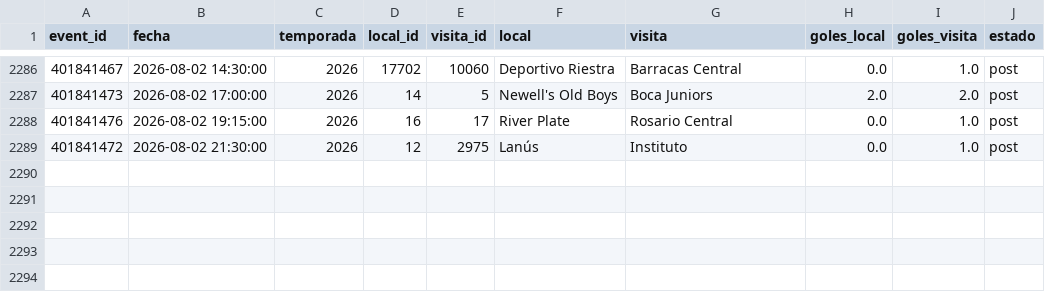
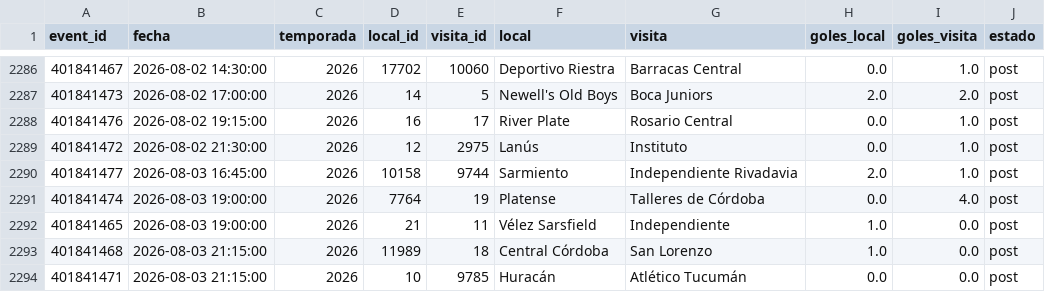
Before and after one commit to Pacortes2021/fifa-2026-hybrid-forecast, a CSV file: arg/data/partidos.csv, drawn as a sheet; only a part is shown, gaps mark what is left out; the diff names each change by its address in the sheet, - before the commit and + after, or states it on an @@ line.

```diff
--- a/arg/data/partidos.csv
+++ b/arg/data/partidos.csv
+row 2290: 401841477 | 2026-08-03 16:45:00 | 2026 | 10158 | 9744 | Sarmiento | Independiente Rivadavia | 2.0 | 1.0 | post
+row 2291: 401841474 | 2026-08-03 19:00:00 | 2026 | 7764 | 19 | Platense | Talleres de Córdoba | 0.0 | 4.0 | post
+row 2292: 401841465 | 2026-08-03 19:00:00 | 2026 | 21 | 11 | Vélez Sarsfield | Independiente | 1.0 | 0.0 | post
+row 2293: 401841468 | 2026-08-03 21:15:00 | 2026 | 11989 | 18 | Central Córdoba | San Lorenzo | 1.0 | 0.0 | post
+row 2294: 401841471 | 2026-08-03 21:15:00 | 2026 | 10 | 9785 | Huracán | Atlético Tucumán | 0.0 | 0.0 | post
```
Also changed, not shown: arg/data/fixture.csv, esp/data/fixture.csv, 1 other file.
